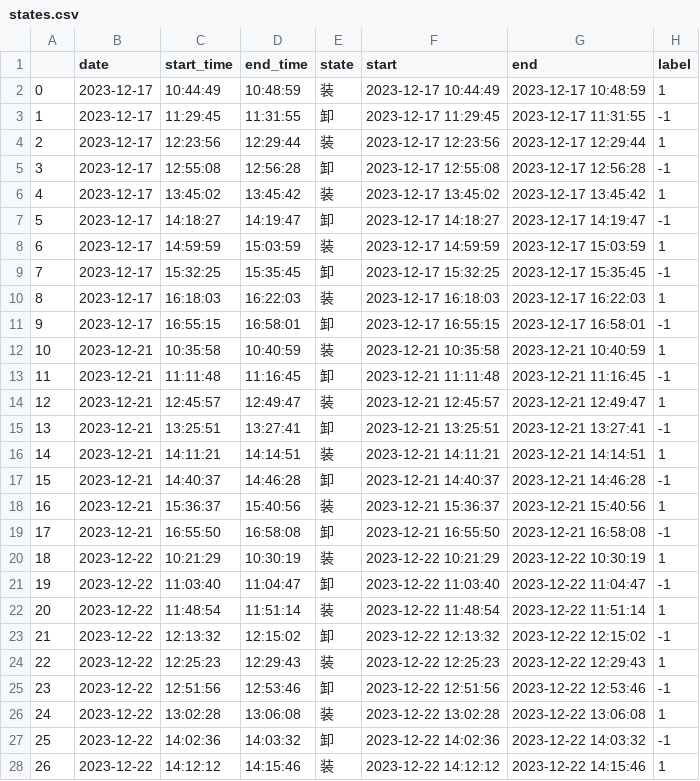
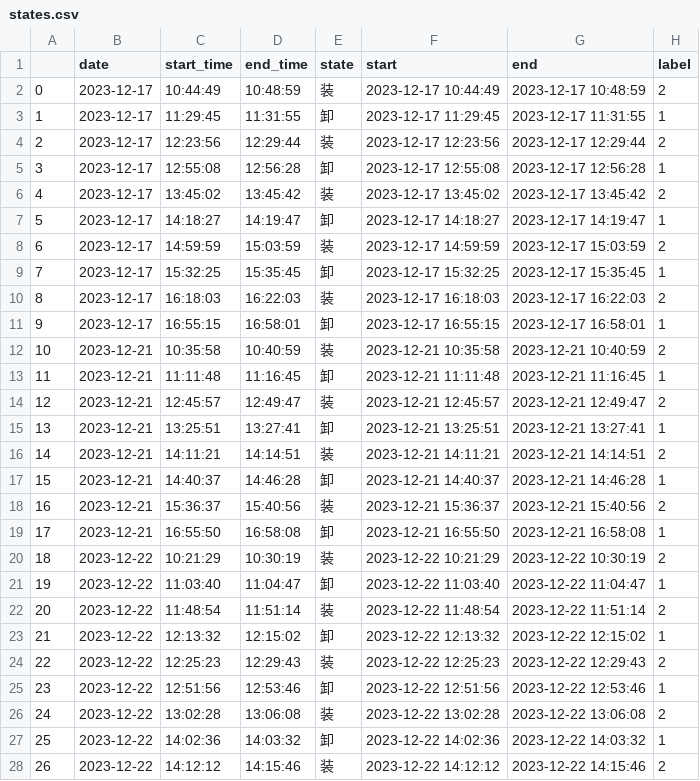
Before and after one commit to ainiubility/CNN-LSTM-Attention, a CSV file: data/states.csv, drawn as a sheet; only a part is shown; the diff covers the shown part only.

```diff
--- a/data/states.csv
+++ b/data/states.csv
@@ -1,28 +1,28 @@
 ,date,start_time,end_time,state,start,end,label
-0,2023-12-17,10:44:49,10:48:59,装,2023-12-17 10:44:49,2023-12-17 10:48:59,1
-1,2023-12-17,11:29:45,11:31:55,卸,2023-12-17 11:29:45,2023-12-17 11:31:55,-1
-2,2023-12-17,12:23:56,12:29:44,装,2023-12-17 12:23:56,2023-12-17 12:29:44,1
-3,2023-12-17,12:55:08,12:56:28,卸 ,2023-12-17 12:55:08,2023-12-17 12:56:28,-1
-4,2023-12-17,13:45:02,13:45:42,装,2023-12-17 13:45:02,2023-12-17 13:45:42,1
-5,2023-12-17,14:18:27,14:19:47,卸,2023-12-17 14:18:27,2023-12-17 14:19:47,-1
-6,2023-12-17,14:59:59,15:03:59,装,2023-12-17 14:59:59,2023-12-17 15:03:59,1
-7,2023-12-17,15:32:25,15:35:45,卸,2023-12-17 15:32:25,2023-12-17 15:35:45,-1
-8,2023-12-17,16:18:03,16:22:03,装,2023-12-17 16:18:03,2023-12-17 16:22:03,1
-9,2023-12-17,16:55:15,16:58:01,卸,2023-12-17 16:55:15,2023-12-17 16:58:01,-1
-10,2023-12-21,10:35:58,10:40:59,装,2023-12-21 10:35:58,2023-12-21 10:40:59,1
-11,2023-12-21,11:11:48,11:16:45,卸 ,2023-12-21 11:11:48,2023-12-21 11:16:45,-1
-12,2023-12-21,12:45:57,12:49:47,装 ,2023-12-21 12:45:57,2023-12-21 12:49:47,1
-13,2023-12-21,13:25:51,13:27:41,卸,2023-12-21 13:25:51,2023-12-21 13:27:41,-1
-14,2023-12-21,14:11:21,14:14:51,装 ,2023-12-21 14:11:21,2023-12-21 14:14:51,1
-15,2023-12-21,14:40:37,14:46:28,卸,2023-12-21 14:40:37,2023-12-21 14:46:28,-1
-16,2023-12-21,15:36:37,15:40:56,装 ,2023-12-21 15:36:37,2023-12-21 15:40:56,1
-17,2023-12-21,16:55:50,16:58:08,卸,2023-12-21 16:55:50,2023-12-21 16:58:08,-1
-18,2023-12-22,10:21:29,10:30:19,装,2023-12-22 10:21:29,2023-12-22 10:30:19,1
-19,2023-12-22,11:03:40,11:04:47,卸,2023-12-22 11:03:40,2023-12-22 11:04:47,-1
-20,2023-12-22,11:48:54,11:51:14,装,2023-12-22 11:48:54,2023-12-22 11:51:14,1
-21,2023-12-22,12:13:32,12:15:02,卸,2023-12-22 12:13:32,2023-12-22 12:15:02,-1
-22,2023-12-22,12:25:23,12:29:43,装,2023-12-22 12:25:23,2023-12-22 12:29:43,1
-23,2023-12-22,12:51:56,12:53:46,卸,2023-12-22 12:51:56,2023-12-22 12:53:46,-1
-24,2023-12-22,13:02:28,13:06:08,装,2023-12-22 13:02:28,2023-12-22 13:06:08,1
-25,2023-12-22,14:02:36,14:03:32,卸,2023-12-22 14:02:36,2023-12-22 14:03:32,-1
-26,2023-12-22,14:12:12,14:15:46,装,2023-12-22 14:12:12,2023-12-22 14:15:46,1
+0,2023-12-17,10:44:49,10:48:59,装,2023-12-17 10:44:49,2023-12-17 10:48:59,2
+1,2023-12-17,11:29:45,11:31:55,卸,2023-12-17 11:29:45,2023-12-17 11:31:55,1
+2,2023-12-17,12:23:56,12:29:44,装,2023-12-17 12:23:56,2023-12-17 12:29:44,2
+3,2023-12-17,12:55:08,12:56:28,卸 ,2023-12-17 12:55:08,2023-12-17 12:56:28,1
+4,2023-12-17,13:45:02,13:45:42,装,2023-12-17 13:45:02,2023-12-17 13:45:42,2
+5,2023-12-17,14:18:27,14:19:47,卸,2023-12-17 14:18:27,2023-12-17 14:19:47,1
+6,2023-12-17,14:59:59,15:03:59,装,2023-12-17 14:59:59,2023-12-17 15:03:59,2
+7,2023-12-17,15:32:25,15:35:45,卸,2023-12-17 15:32:25,2023-12-17 15:35:45,1
+8,2023-12-17,16:18:03,16:22:03,装,2023-12-17 16:18:03,2023-12-17 16:22:03,2
+9,2023-12-17,16:55:15,16:58:01,卸,2023-12-17 16:55:15,2023-12-17 16:58:01,1
+10,2023-12-21,10:35:58,10:40:59,装,2023-12-21 10:35:58,2023-12-21 10:40:59,2
+11,2023-12-21,11:11:48,11:16:45,卸 ,2023-12-21 11:11:48,2023-12-21 11:16:45,1
+12,2023-12-21,12:45:57,12:49:47,装 ,2023-12-21 12:45:57,2023-12-21 12:49:47,2
+13,2023-12-21,13:25:51,13:27:41,卸,2023-12-21 13:25:51,2023-12-21 13:27:41,1
+14,2023-12-21,14:11:21,14:14:51,装 ,2023-12-21 14:11:21,2023-12-21 14:14:51,2
+15,2023-12-21,14:40:37,14:46:28,卸,2023-12-21 14:40:37,2023-12-21 14:46:28,1
+16,2023-12-21,15:36:37,15:40:56,装 ,2023-12-21 15:36:37,2023-12-21 15:40:56,2
+17,2023-12-21,16:55:50,16:58:08,卸,2023-12-21 16:55:50,2023-12-21 16:58:08,1
+18,2023-12-22,10:21:29,10:30:19,装,2023-12-22 10:21:29,2023-12-22 10:30:19,2
+19,2023-12-22,11:03:40,11:04:47,卸,2023-12-22 11:03:40,2023-12-22 11:04:47,1
+20,2023-12-22,11:48:54,11:51:14,装,2023-12-22 11:48:54,2023-12-22 11:51:14,2
+21,2023-12-22,12:13:32,12:15:02,卸,2023-12-22 12:13:32,2023-12-22 12:15:02,1
+22,2023-12-22,12:25:23,12:29:43,装,2023-12-22 12:25:23,2023-12-22 12:29:43,2
+23,2023-12-22,12:51:56,12:53:46,卸,2023-12-22 12:51:56,2023-12-22 12:53:46,1
+24,2023-12-22,13:02:28,13:06:08,装,2023-12-22 13:02:28,2023-12-22 13:06:08,2
+25,2023-12-22,14:02:36,14:03:32,卸,2023-12-22 14:02:36,2023-12-22 14:03:32,1
+26,2023-12-22,14:12:12,14:15:46,装,2023-12-22 14:12:12,2023-12-22 14:15:46,2
```
Also changed, not shown: 29 edited cells elsewhere in this file, 1 other file.
